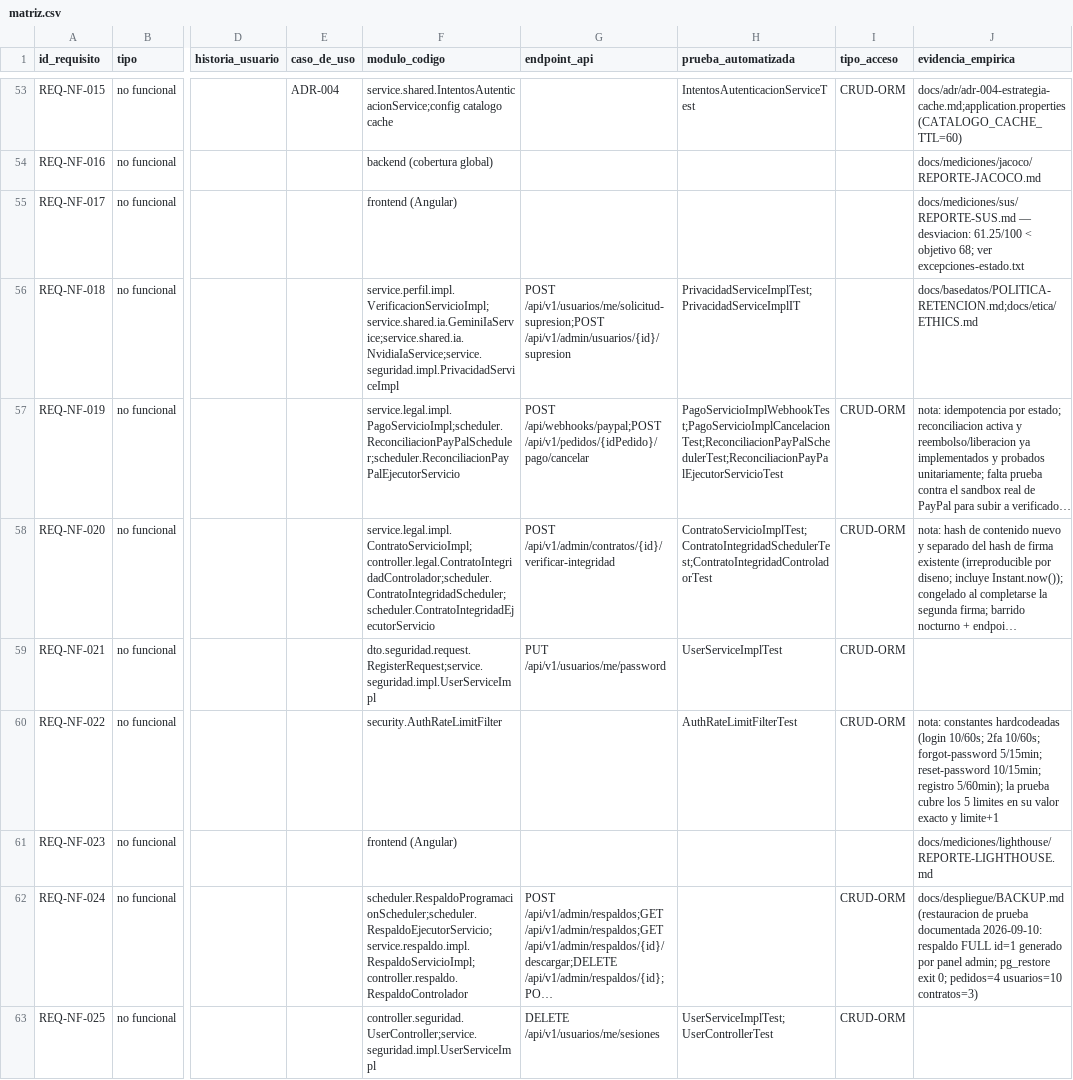
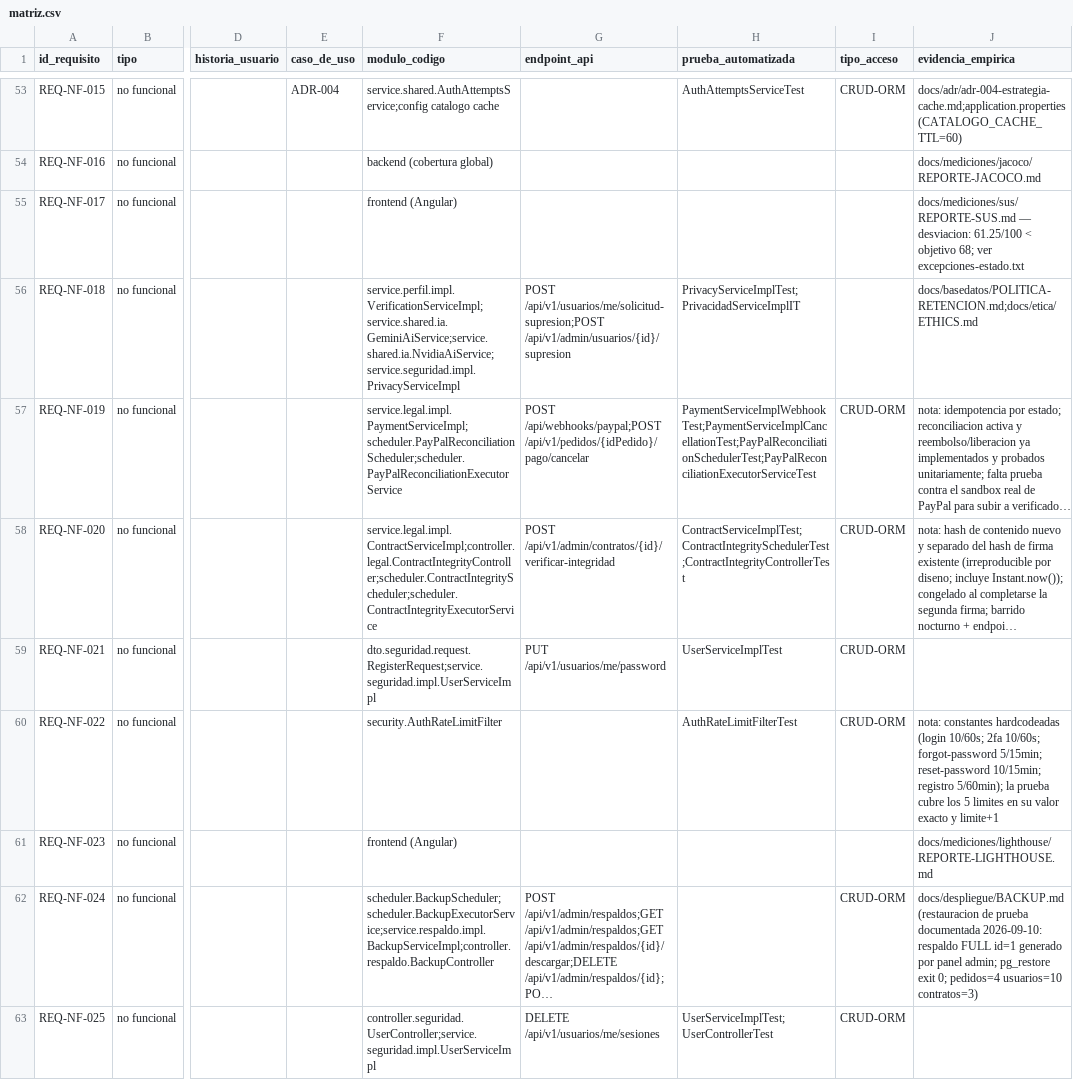
Before and after one commit to JohanCarvajal04/Proyecto-WEB-ARTISYNC, a CSV file: docs/trazabilidad/matriz.csv, drawn as a sheet; only a part is shown, gaps mark what is left out; long unchanged cells end in …; the diff covers the shown part only; the diff names each change by its address in the sheet, - before the commit and + after, or states it on an @@ line.

Commit message:
fix(requisitos,build): resincronizar matriz.csv tras rename i18n y corregir build roto
Una ronda de revision externa contra el SRS v1.2.0 senalo brechas ya cerradas en
versiones posteriores, mas tres hallazgos nuevos surgidos hoy del refactor
i18n del backend (commits 3f91fd04..531c6c61):

- docs/trazabilidad/matriz.csv: se aplico el mapeo espanol->ingles real (190
  clases, extraido de los commits de rename) a las columnas modulo_codigo y
  prueba_automatizada, mas 2 correcciones manuales que el mapeo automatico no
  cubria (REQ-F-009: SeguidorService/SeguidorServiceImpl -> IFollowerService/
  FollowerServiceImpl; REQ-NF-011: ExtensionesArchivoTest -> FileExtensionsTest).
  Las 191 clases citadas se verificaron una por una contra el arbol fuente real.

- REQ-NF-013 (SRS.md + matriz.csv): se retiro una cita huerfana a
  `AuditControlador`/`social.AuditServiceImpl` y al endpoint
  `/admin/transacciones/{idPerfil}/csv`, ambos eliminados el 2026-08-26 (commit
  6bca09b8) y reemplazados por el modulo de auditoria actual; sobrevivieron mas
  de dos semanas en verde porque validate-traceability.sh nunca compara contra
  el codigo real. Se corrigio tambien /admin/auditoria/csv -> .../exportar (ruta
  real) y se documento que la bitacora transversal filtrable por modulo
  FINANZAS es lo que hoy cubre "transacciones" en el enunciado.

- 8 clases de prueba del paquete scheduler habian perdido la extension .java
  en el mismo refactor i18n (commit 531c6c61), quedando invisibles para Maven
  sin que ningun error de build lo senalara: ContractIntegritySchedulerTest,
  NotificationPurgeSchedulerTest, PayPalReconciliationExecutorServiceTest,
  PayPalReconciliationSchedulerTest, RevisionTicketExpirationSchedulerTest,
  RevisionTicketExpirationServiceTest, SecurityPurgeSchedulerTest,
  VerificationSchedulerTest. Renombradas con git mv; verificado que compilan y
  pasan (25 pruebas) tanto aisladas como dentro de la suite completa (1230
  pruebas, 0 fallos, 0 errores, BUILD SUCCESS).

Ademas (turnos anteriores de esta misma sesion): nueva SRS.md #2.8 "Capacidades
fuera de alcance" que documenta con rigor la exclusion del reporte manual de
contenido (antes una frase suelta en #1.2), y REQ-NF-023 ahora nombra WCAG 2.2
Nivel AA como estandar de referencia declarando el alcance real de su
verificacion por Lighthouse.

bash scripts/validate-traceability.sh: 0 errores, 62/62 en todo momento.

CHANGELOG-REQ.md: entradas v1.3.7 a v1.3.10 con el detalle completo de cada
cambio.

```diff
--- a/docs/trazabilidad/matriz.csv
+++ b/docs/trazabilidad/matriz.csv
-F53 (modulo_codigo): service.shared.IntentosAutenticacionService;config catalogo cache
+F53 (modulo_codigo): service.shared.AuthAttemptsService;config catalogo cache
-H53 (prueba_automatizada): IntentosAutenticacionServiceTest
+H53 (prueba_automatizada): AuthAttemptsServiceTest
-F56 (modulo_codigo): service.perfil.impl.VerificacionServicioImpl;service.shared.ia.GeminiIaService;service.shared.ia.NvidiaIaService;service.seguridad.impl.PrivacidadServiceImpl
+F56 (modulo_codigo): service.perfil.impl.VerificationServiceImpl;service.shared.ia.GeminiAiService;service.shared.ia.NvidiaAiService;service.seguridad.impl.PrivacyServiceImpl
-H56 (prueba_automatizada): PrivacidadServiceImplTest;PrivacidadServiceImplIT
+H56 (prueba_automatizada): PrivacyServiceImplTest;PrivacidadServiceImplIT
-F57 (modulo_codigo): service.legal.impl.PagoServicioImpl;scheduler.ReconciliacionPayPalScheduler;scheduler.ReconciliacionPayPalEjecutorServicio
+F57 (modulo_codigo): service.legal.impl.PaymentServiceImpl;scheduler.PayPalReconciliationScheduler;scheduler.PayPalReconciliationExecutorService
-H57 (prueba_automatizada): PagoServicioImplWebhookTest;PagoServicioImplCancelacionTest;ReconciliacionPayPalSchedulerTest;ReconciliacionPayPalEjecutorServicioTest
+H57 (prueba_automatizada): PaymentServiceImplWebhookTest;PaymentServiceImplCancellationTest;PayPalReconciliationSchedulerTest;PayPalReconciliationExecutorServiceTest
-F58 (modulo_codigo): service.legal.impl.ContratoServicioImpl;controller.legal.ContratoIntegridadControlador;scheduler.ContratoIntegridadScheduler;scheduler.ContratoIntegridadEjecutorServicio
+F58 (modulo_codigo): service.legal.impl.ContractServiceImpl;controller.legal.ContractIntegrityController;scheduler.ContractIntegrityScheduler;scheduler.ContractIntegrityExecutorService
-H58 (prueba_automatizada): ContratoServicioImplTest;ContratoIntegridadSchedulerTest;ContratoIntegridadControladorTest
+H58 (prueba_automatizada): ContractServiceImplTest;ContractIntegritySchedulerTest;ContractIntegrityControllerTest
-F62 (modulo_codigo): scheduler.RespaldoProgramacionScheduler;scheduler.RespaldoEjecutorServicio;service.respaldo.impl.RespaldoServicioImpl;controller.respaldo.RespaldoControlador
+F62 (modulo_codigo): scheduler.BackupScheduler;scheduler.BackupExecutorService;service.respaldo.impl.BackupServiceImpl;controller.respaldo.BackupController
```
Also changed, not shown: 69 edited cells elsewhere in this file, 10 other files.
